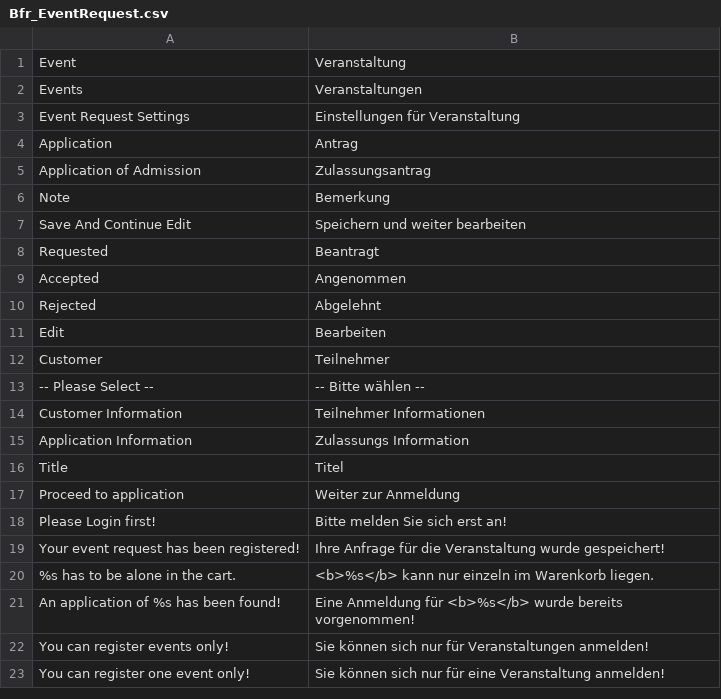
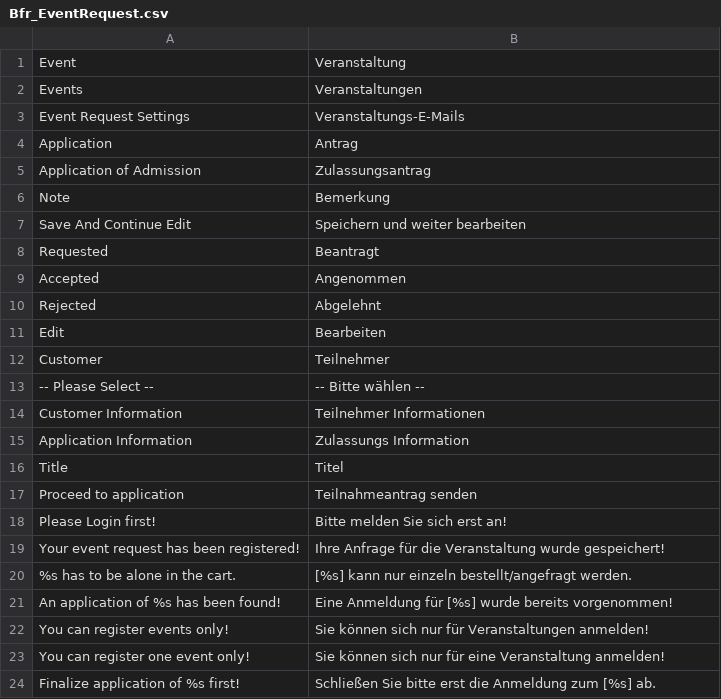
Before and after one commit to b3-it/magento-lts, a CSV file: app/locale/de_DE/Bfr_EventRequest.csv, drawn as a sheet.

Commit message:
*BfR :: Design : Breadcrumb, Produktansicht, Warenkorb, Miniwarenkorb

```diff
--- a/app/locale/de_DE/Bfr_EventRequest.csv
+++ b/app/locale/de_DE/Bfr_EventRequest.csv
@@ -2,3 +2,3 @@
 "Events","Veranstaltungen"
-"Event Request Settings","Einstellungen für Veranstaltung"
+"Event Request Settings","Veranstaltungs-E-Mails"
 "Application","Antrag"
@@ -16,8 +16,9 @@
 "Title","Titel"
-"Proceed to application","Weiter zur Anmeldung"
+"Proceed to application","Teilnahmeantrag senden"
 "Please Login first!","Bitte melden Sie sich erst an!"
 "Your event request has been registered!","Ihre Anfrage für die Veranstaltung wurde gespeichert!"
-"%s has to be alone in the cart.","<b>%s</b> kann nur einzeln im Warenkorb liegen."
-"An application of %s has been found!","Eine Anmeldung für <b>%s</b> wurde bereits vorgenommen!"
+"%s has to be alone in the cart.","[%s] kann nur einzeln bestellt/angefragt werden."
+"An application of %s has been found!","Eine Anmeldung für [%s] wurde bereits vorgenommen!"
 "You can register events only!","Sie können sich nur für Veranstaltungen anmelden!"
 "You can register one event only!","Sie können sich nur für eine Veranstaltung anmelden!"
+"Finalize application of %s first!","Schließen Sie bitte erst die Anmeldung zum [%s] ab."
```
Also changed, not shown: 7 other files.
